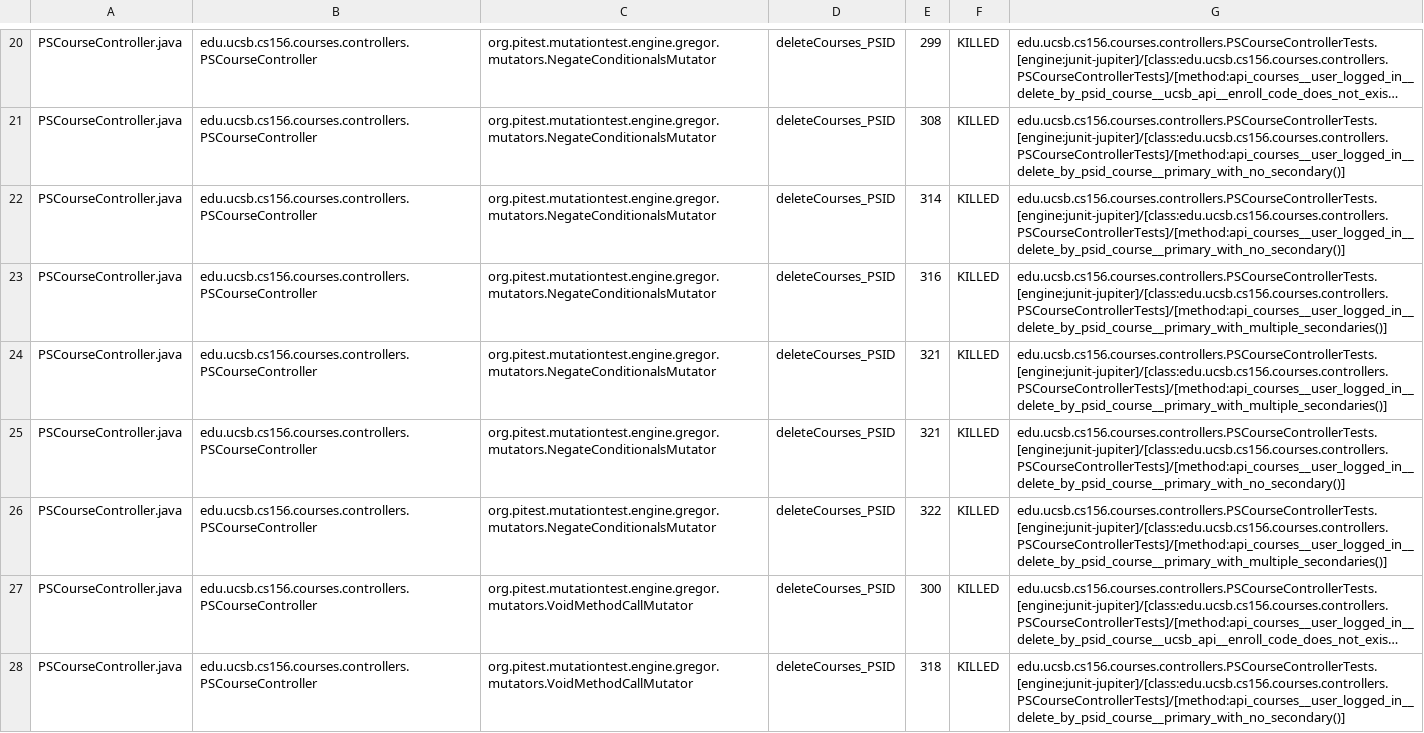
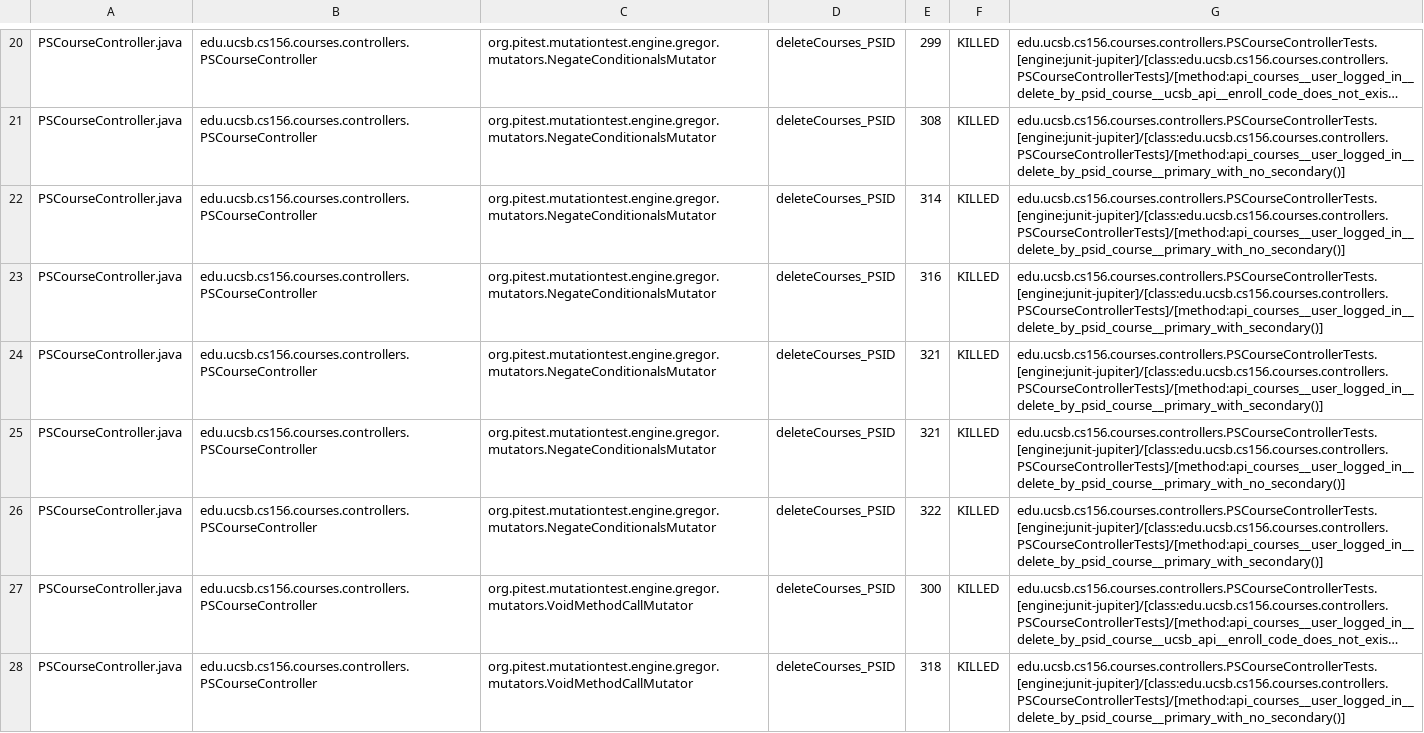
Before and after one commit to ucsb-cs156-s25/proj-courses-s25-05, a CSV file: prs/37/pitest/mutations.csv, drawn as a sheet; only a part is shown, gaps mark what is left out; long unchanged cells end in …; the diff covers the shown part only; the diff names each change by its address in the sheet, - before the commit and + after, or states it on an @@ line.

Commit message:
Deploying to gh-pages from @ ucsb-cs156-s25/proj-courses-s25-05@64f886ee6dae67b7910c5e9be60d3a7647f6d83c 🚀

```diff
--- a/prs/37/pitest/mutations.csv
+++ b/prs/37/pitest/mutations.csv
-G23:G24: edu.ucsb.cs156.courses.controllers.PSCourseControllerTests.[engine:junit-jupiter]/[class:edu.ucsb.cs156.courses.controllers.PSCourseControllerTests]/[method:api_courses__user_logged_in__delete_by_psid_course__primary_with_multiple_secondaries()]
+G23:G24: edu.ucsb.cs156.courses.controllers.PSCourseControllerTests.[engine:junit-jupiter]/[class:edu.ucsb.cs156.courses.controllers.PSCourseControllerTests]/[method:api_courses__user_logged_in__delete_by_psid_course__primary_with_secondary()]
-G26: edu.ucsb.cs156.courses.controllers.PSCourseControllerTests.[engine:junit-jupiter]/[class:edu.ucsb.cs156.courses.controllers.PSCourseControllerTests]/[method:api_courses__user_logged_in__delete_by_psid_course__primary_with_multiple_secondaries()]
+G26: edu.ucsb.cs156.courses.controllers.PSCourseControllerTests.[engine:junit-jupiter]/[class:edu.ucsb.cs156.courses.controllers.PSCourseControllerTests]/[method:api_courses__user_logged_in__delete_by_psid_course__primary_with_secondary()]
```
Also changed, not shown: 1 added row, 1 removed row and 57 edited cells elsewhere in this file, 47 other files.
